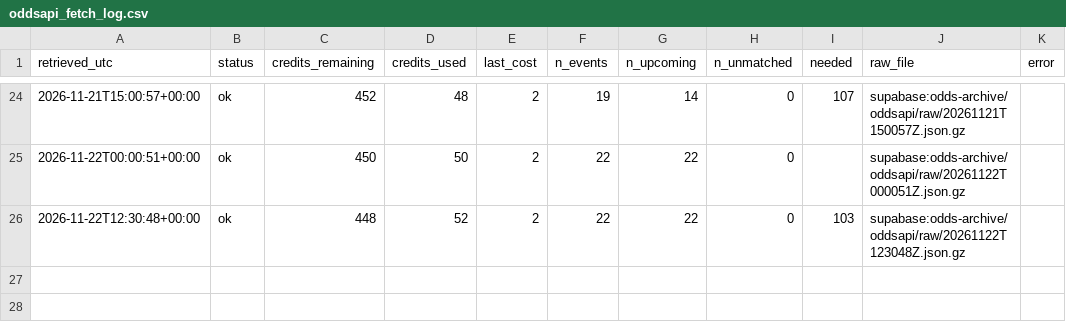
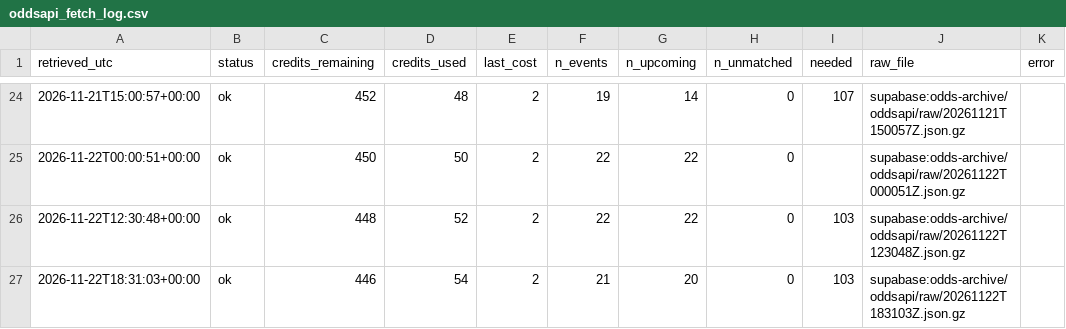
Before and after one commit to 26lenkalaa/TaBet, a CSV file: soccer (premier league)/results/prospective/odds/oddsapi_fetch_log.csv, drawn as a sheet; only a part is shown, gaps mark what is left out.

```diff
--- a/soccer (premier league)/results/prospective/odds/oddsapi_fetch_log.csv
+++ b/soccer (premier league)/results/prospective/odds/oddsapi_fetch_log.csv
@@ -26 +26,2 @@ retrieved_utc,status,credits_remaining,credits_used,last_cost,n_events,n_upcomin
 2026-11-22T12:30:48+00:00,ok,448,52,2,22,22,0,103,supabase:odds-archive/oddsapi/raw/20261122T123048Z.json.gz,
+2026-11-22T18:31:03+00:00,ok,446,54,2,21,20,0,103,supabase:odds-archive/oddsapi/raw/20261122T183103Z.json.gz,
```
Also changed, not shown: soccer (premier league)/results/prospective/odds/fetch_log.csv, 7 other files.
